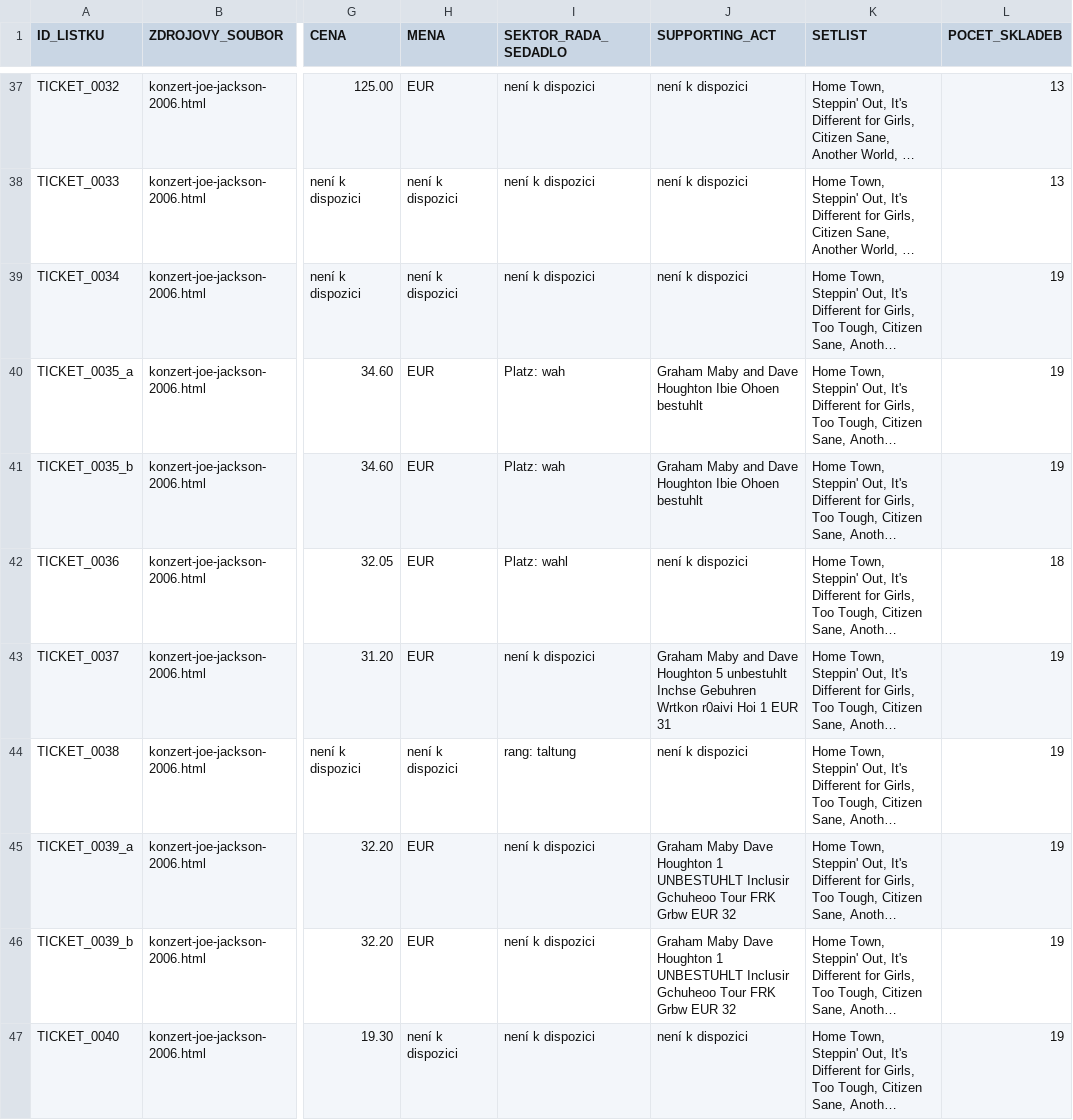
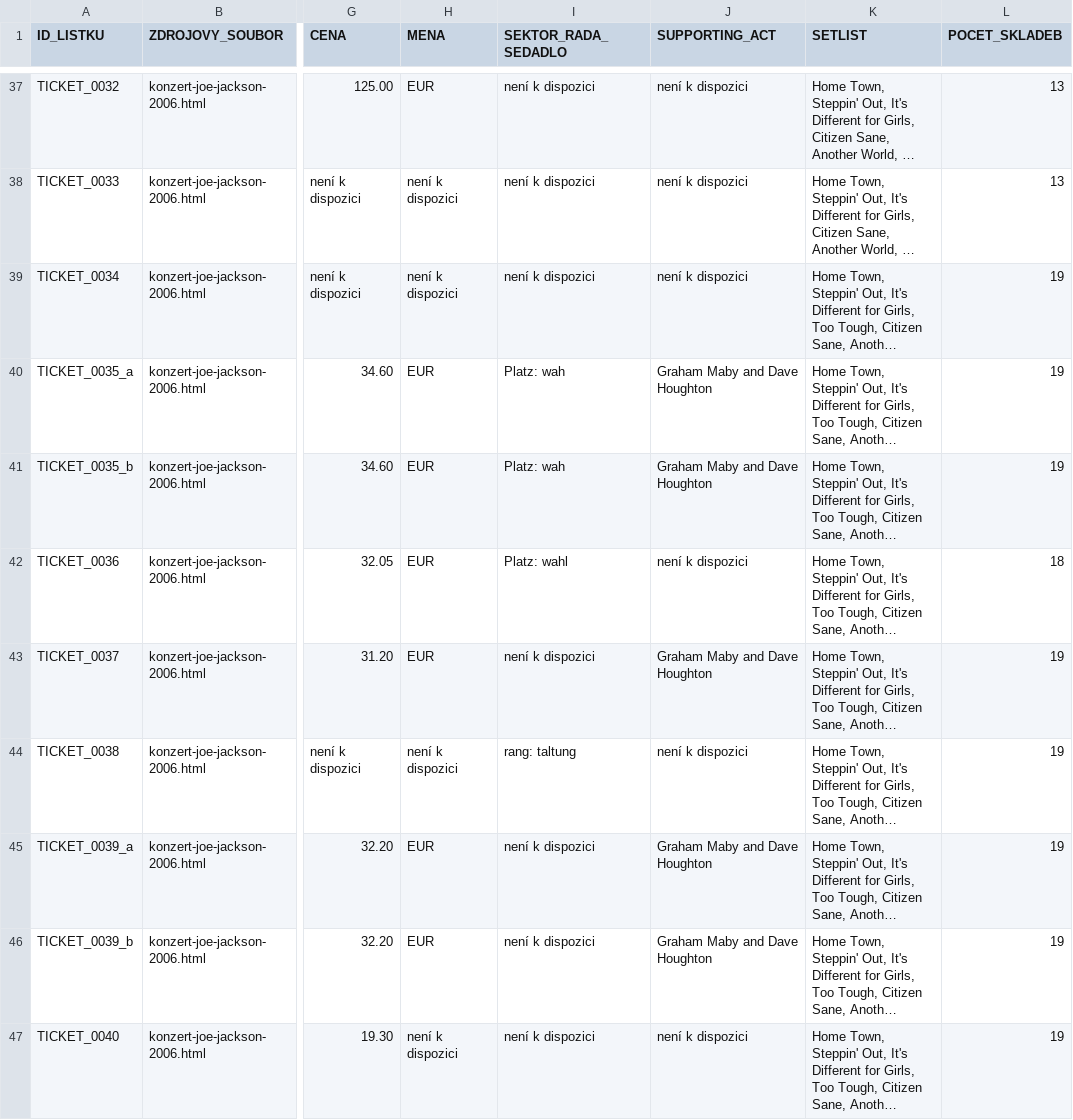
Before and after one commit to 19forever/joe-jackson-tickets, a CSV file: joe_jackson_tickets_master_with_setlists.csv, drawn as a sheet; only a part is shown, gaps mark what is left out; long unchanged cells end in …; the diff covers the shown part only; the diff names each change by its address in the sheet, - before the commit and + after, or states it on an @@ line.

```diff
--- a/joe_jackson_tickets_master_with_setlists.csv
+++ b/joe_jackson_tickets_master_with_setlists.csv
-J40:J41 (SUPPORTING_ACT): Graham Maby and Dave Houghton Ibie Ohoen bestuhlt
+J40:J41 (SUPPORTING_ACT): Graham Maby and Dave Houghton
-J43 (SUPPORTING_ACT): …Dave Houghton 5 unbestuhlt Inchse Gebuhren Wrtkon r0aivi Hoi 1 EUR 31
+J43 (SUPPORTING_ACT): …Dave Houghton
-J45:J46 (SUPPORTING_ACT): Graham Maby Dave Houghton 1 UNBESTUHLT Inclusir Gchuheoo Tour FRK Grbw EUR 32
+J45:J46 (SUPPORTING_ACT): Graham Maby and Dave Houghton
```
Also changed, not shown: 2 added rows and 109 edited cells elsewhere in this file.
